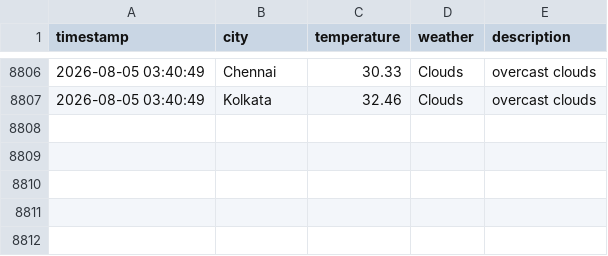
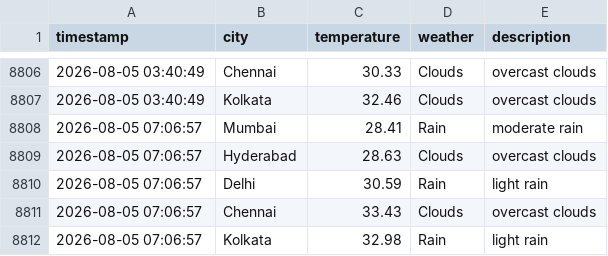
Before and after one commit to Harsh-KH-6/weather-tracking-automation, a CSV file: weather_log.csv, drawn as a sheet; only a part is shown, gaps mark what is left out; the diff names each change by its address in the sheet, - before the commit and + after, or states it on an @@ line.

Commit message:
🌤️ Weather Update - 2026-08-05 07:06:57 UTC
Automated weather data collection for Indian cities:
- Mumbai, Hyderabad, Delhi, Chennai, Kolkata

This commit updates the weather_log.csv file with current weather conditions.
Generated by GitHub Actions workflow.

```diff
--- a/weather_log.csv
+++ b/weather_log.csv
+row 8808: 2026-08-05 07:06:57 | Mumbai | 28.41 | Rain | moderate rain
+row 8809: 2026-08-05 07:06:57 | Hyderabad | 28.63 | Clouds | overcast clouds
+row 8810: 2026-08-05 07:06:57 | Delhi | 30.59 | Rain | light rain
+row 8811: 2026-08-05 07:06:57 | Chennai | 33.43 | Clouds | overcast clouds
+row 8812: 2026-08-05 07:06:57 | Kolkata | 32.98 | Rain | light rain
```
